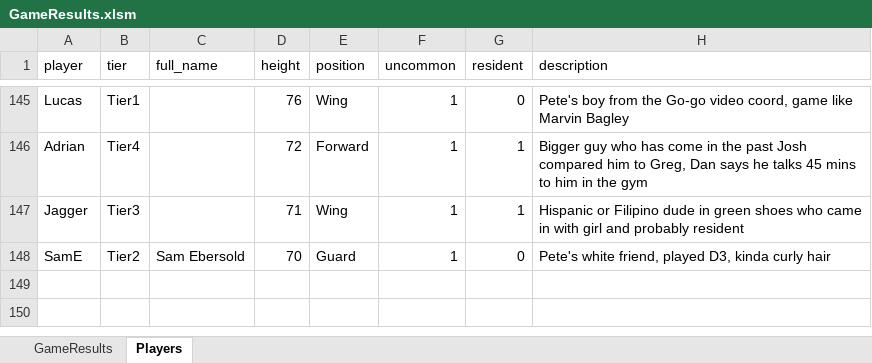
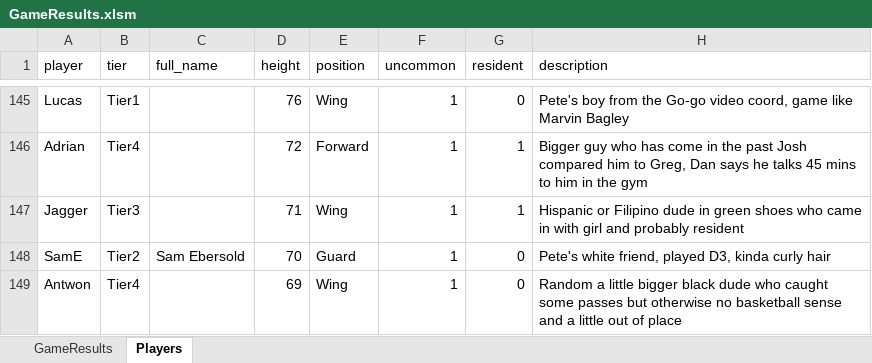
Before and after one commit to jmgjasongardner/naismith-nerds, an Excel workbook: collective_bball/GameResults.xlsm, sheet Players, drawn as a sheet; only a part is shown, gaps mark what is left out; values as stored, in another font and other column widths than the file's, no borders; the diff names each change by its address in the sheet, - before the commit and + after, or states it on an @@ line.

Commit message:
Include Antwon tier

```diff
--- a/collective_bball/GameResults.xlsm (sheet Players)
+++ b/collective_bball/GameResults.xlsm (sheet Players)
+row 149: Antwon | Tier4 |  | 69 | Wing | 1 | 0 | Random a little bigger black dude who caught some passes but otherwise no basketball sense and a little out of place
```
